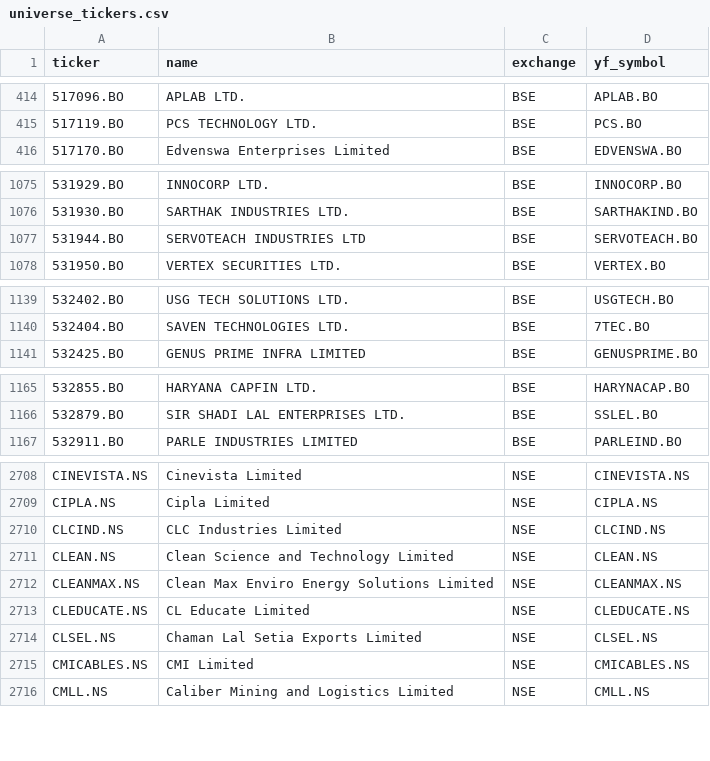
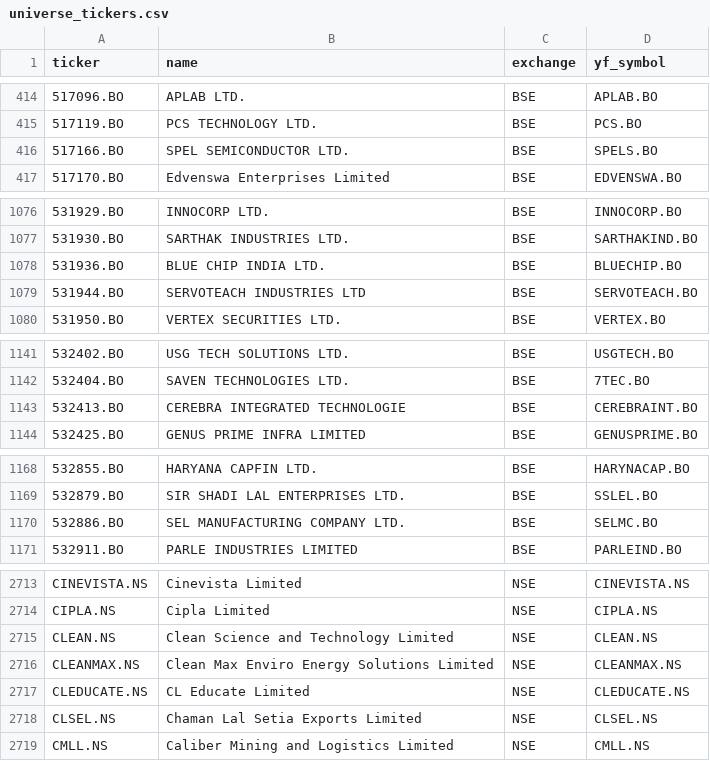
Before and after one commit to Shivam1kedia/Koredent, a CSV file: universe_tickers.csv, drawn as a sheet; only a part is shown, gaps mark what is left out; removed rows and columns are numbered as before the commit, all else as after; the diff covers the shown part only; the diff names each change by its address in the sheet, - before the commit and + after, or states it on an @@ line.

```diff
--- a/universe_tickers.csv
+++ b/universe_tickers.csv
+row 416: 517166.BO | SPEL SEMICONDUCTOR LTD. | BSE | SPELS.BO
+row 1078: 531936.BO | BLUE CHIP INDIA LTD. | BSE | BLUECHIP.BO
+row 1143: 532413.BO | CEREBRA INTEGRATED TECHNOLOGIE | BSE | CEREBRAINT.BO
+row 1170: 532886.BO | SEL MANUFACTURING COMPANY LTD. | BSE | SELMC.BO
-row 2710: CLCIND.NS | CLC Industries Limited | NSE | CLCIND.NS
-row 2715: CMICABLES.NS | CMI Limited | NSE | CMICABLES.NS
```
Also changed, not shown: 8 added rows and 13 removed rows elsewhere in this file, nse_tickers_lastgood.csv, 2 other files.
